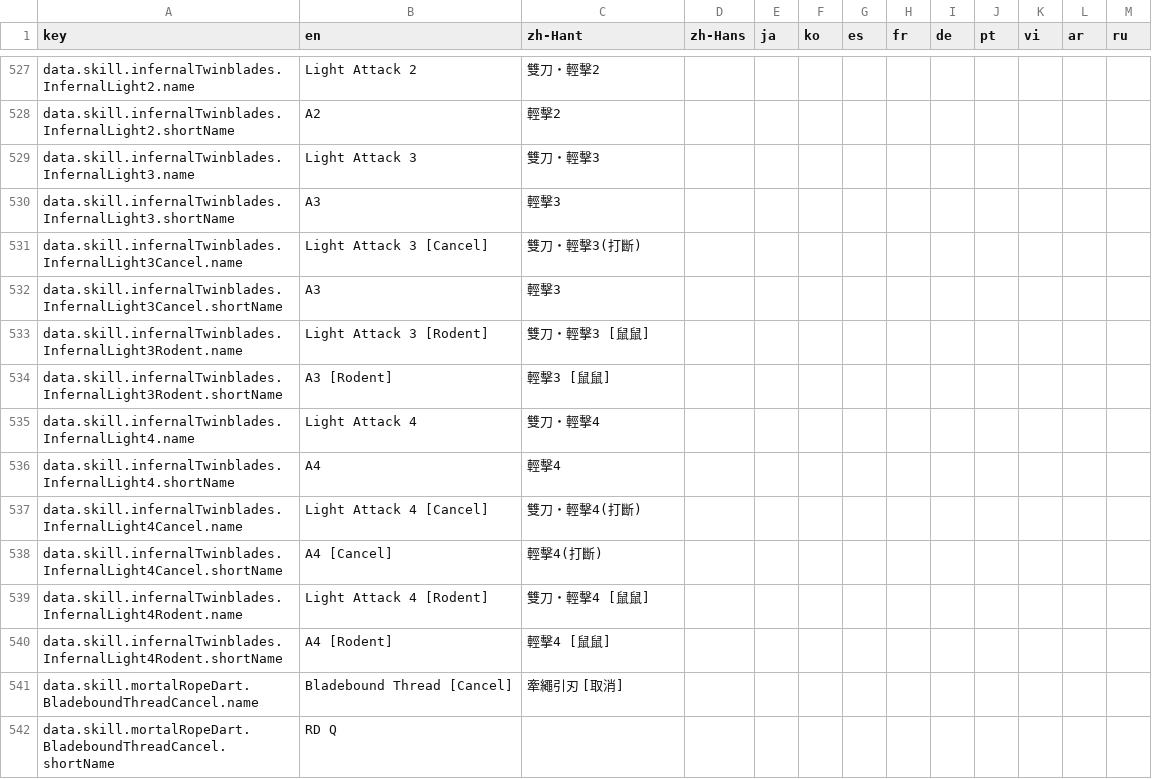
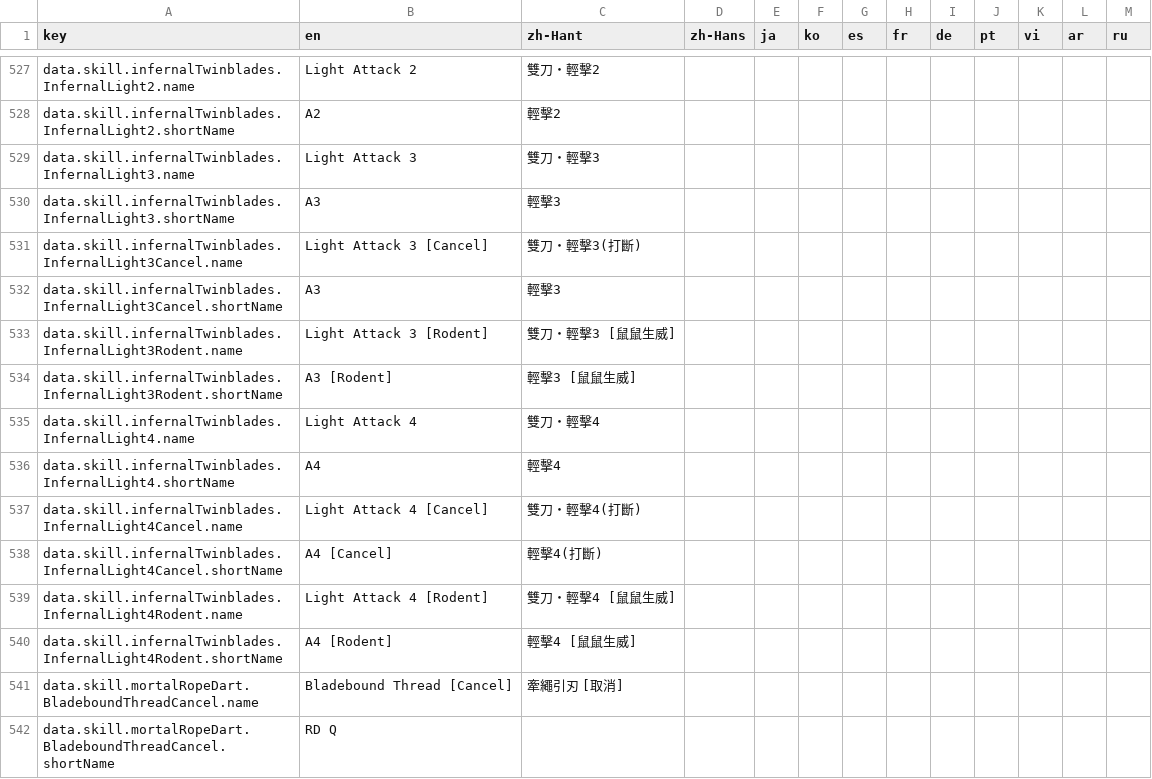
Before and after one commit to MatyeusM/where-builds-meet, a CSV file: locales/translations.csv, drawn as a sheet; only a part is shown, gaps mark what is left out; the diff covers the shown part only.

```diff
--- a/locales/translations.csv
+++ b/locales/translations.csv
@@ -532,4 +532,4 @@ data.skill.infernalTwinblades.InfernalLight3Cancel.name,Light Attack 3 [Cancel],
 data.skill.infernalTwinblades.InfernalLight3Cancel.shortName,A3,輕擊3,,,,,,,,,,
-data.skill.infernalTwinblades.InfernalLight3Rodent.name,Light Attack 3 [Rodent],雙刀・輕擊3 [鼠鼠],,,,,,,,,,
-data.skill.infernalTwinblades.InfernalLight3Rodent.shortName,A3 [Rodent],輕擊3 [鼠鼠],,,,,,,,,,
+data.skill.infernalTwinblades.InfernalLight3Rodent.name,Light Attack 3 [Rodent],雙刀・輕擊3 [鼠鼠生威],,,,,,,,,,
+data.skill.infernalTwinblades.InfernalLight3Rodent.shortName,A3 [Rodent],輕擊3 [鼠鼠生威],,,,,,,,,,
 data.skill.infernalTwinblades.InfernalLight4.name,Light Attack 4,雙刀・輕擊4,,,,,,,,,,
@@ -538,4 +538,4 @@ data.skill.infernalTwinblades.InfernalLight4Cancel.name,Light Attack 4 [Cancel],
 data.skill.infernalTwinblades.InfernalLight4Cancel.shortName,A4 [Cancel],輕擊4(打斷),,,,,,,,,,
-data.skill.infernalTwinblades.InfernalLight4Rodent.name,Light Attack 4 [Rodent],雙刀・輕擊4 [鼠鼠],,,,,,,,,,
-data.skill.infernalTwinblades.InfernalLight4Rodent.shortName,A4 [Rodent],輕擊4 [鼠鼠],,,,,,,,,,
+data.skill.infernalTwinblades.InfernalLight4Rodent.name,Light Attack 4 [Rodent],雙刀・輕擊4 [鼠鼠生威],,,,,,,,,,
+data.skill.infernalTwinblades.InfernalLight4Rodent.shortName,A4 [Rodent],輕擊4 [鼠鼠生威],,,,,,,,,,
 data.skill.mortalRopeDart.BladeboundThreadCancel.name,Bladebound Thread [Cancel],牽繩引刃 [取消],,,,,,,,,,
```
Also changed, not shown: 36 edited cells elsewhere in this file, 15 other files.
